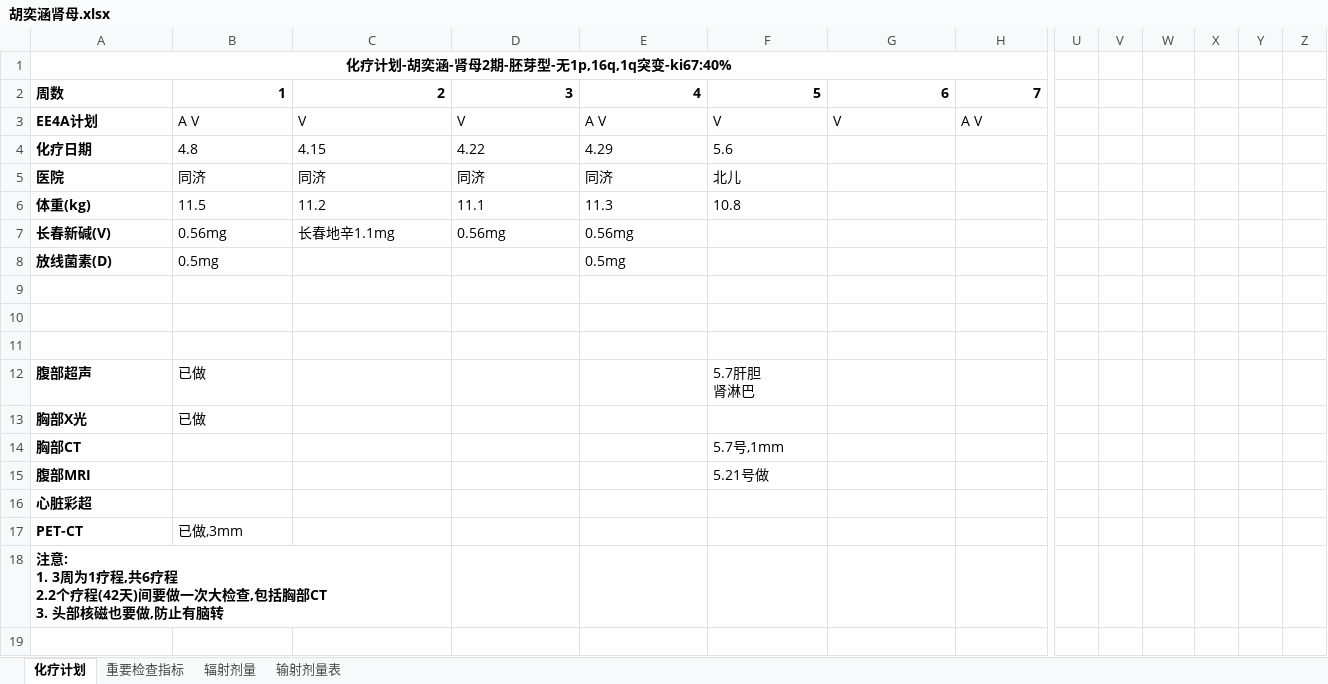
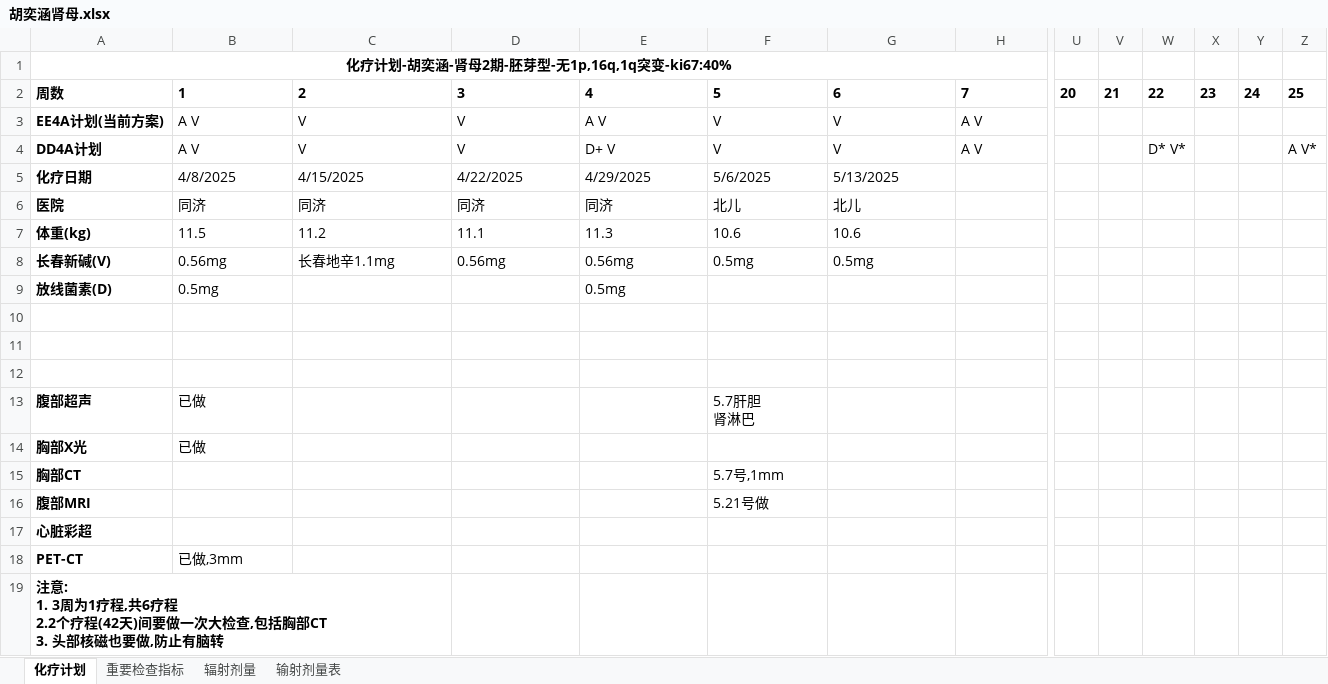
Before and after one commit to hkxIron/my_practice, an Excel workbook: jupyter/data/胡奕涵肾母.xlsx, sheet 化疗计划, drawn as a sheet; only a part is shown, gaps mark what is left out; values as stored, in another font and other column widths than the file's, no borders; addresses are those after the commit; rows hold the shown columns only; the diff covers the shown part only; the diff names each change by its address in the sheet, - before the commit and + after, or states it on an @@ line.

Commit message:
add

```diff
--- a/jupyter/data/胡奕涵肾母.xlsx (sheet 化疗计划)
+++ b/jupyter/data/胡奕涵肾母.xlsx (sheet 化疗计划)
-B2:H2 alignment: right
+B2:H2 alignment: left
-U2: (empty)
+U2: 20
-V2: (empty)
+V2: 21
-W2: (empty)
+W2: 22
-X2: (empty)
+X2: 23
-Y2: (empty)
+Y2: 24
-Z2: (empty)
+Z2: 25
-A3: EE4A计划
+A3: EE4A计划(当前方案)
+row 4: DD4A计划 | A V | V | V | D+ V | V | V | A V |  |  | D* V* |  |  | A V*
-B5: 4.8
+B5: 4/8/2025
-C5: 4.15
+C5: 4/15/2025
-D5: 4.22
+D5: 4/22/2025
-E5: 4.29
+E5: 4/29/2025
-F5: 5.6
+F5: 5/6/2025
-G5: (empty)
+G5: 5/13/2025
-G6: (empty)
+G6: 北儿
-F7: 10.8
+F7: 10.6
-G7: (empty)
+G7: 10.6
-F8: (empty)
+F8: 0.5mg
-G8: (empty)
+G8: 0.5mg
```
Also changed, not shown: cell formats elsewhere in this sheet, sheet 重要检查指标.
